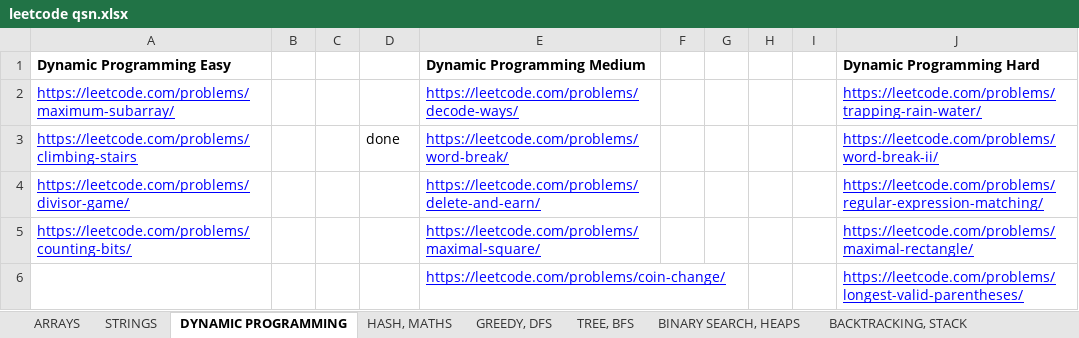
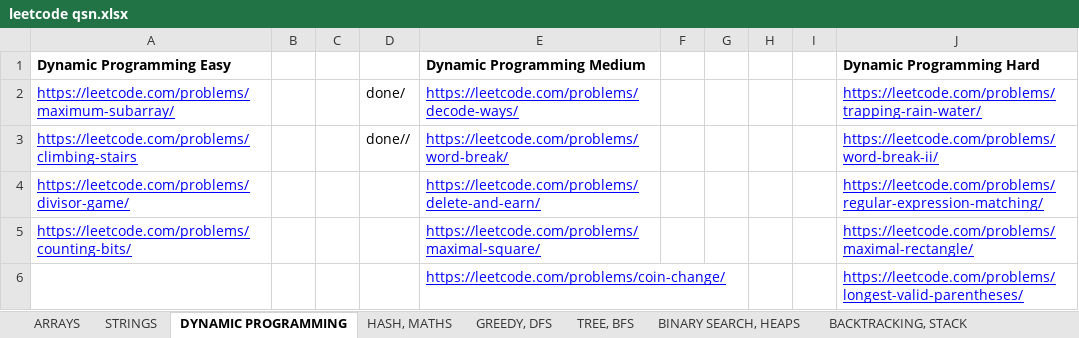
Before and after one commit to aryan-kaushik77/leetcode, an Excel workbook: leetcode qsn.xlsx, sheet DYNAMIC PROGRAMMING, drawn as a sheet; only a part is shown; values as stored, in another font and other column widths than the file's, no borders; the diff names each change by its address in the sheet, - before the commit and + after, or states it on an @@ line.

```diff
--- a/leetcode qsn.xlsx (sheet DYNAMIC PROGRAMMING)
+++ b/leetcode qsn.xlsx (sheet DYNAMIC PROGRAMMING)
-D2: (empty)
+D2: done/
-D3: done
+D3: done//
```
Also changed, not shown: sheet TREE, BFS, 3 other files.
